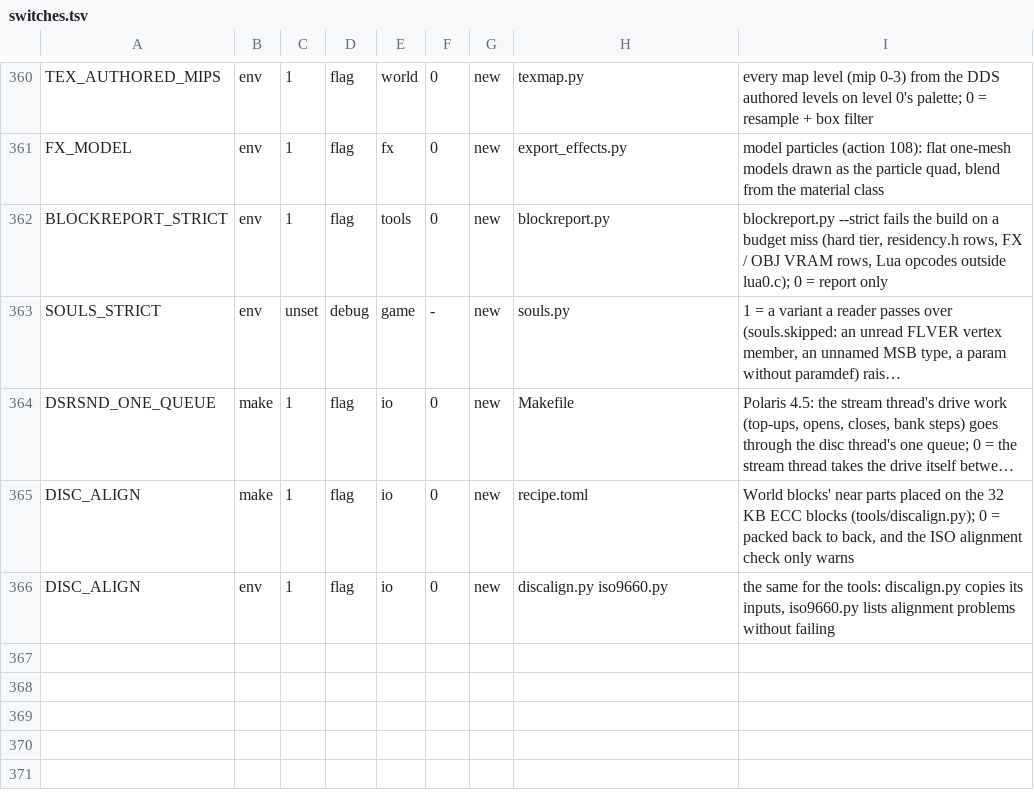
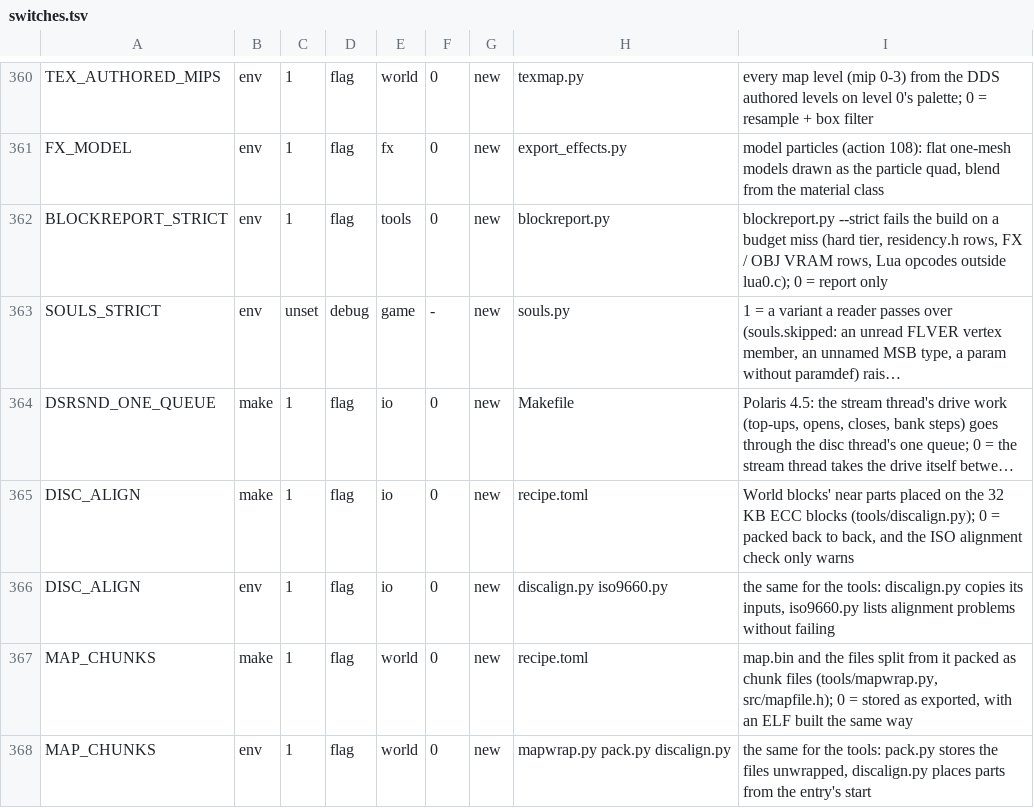
Before and after one commit to nekomancer01/DarkSoulsPS2, a TSV file: tools/switches.tsv, drawn as a sheet; only a part is shown, gaps mark what is left out; long unchanged cells end in ….

```diff
--- a/tools/switches.tsv
+++ b/tools/switches.tsv
@@ -366 +366,3 @@ DISC_ALIGN	make	1	flag	io	0	new	recipe.toml	World blocks' near parts placed on t
 DISC_ALIGN	env	1	flag	io	0	new	discalign.py iso9660.py	the same for the tools: discalign.py copies its inputs, iso9660.py lists alignment problems without failing
+MAP_CHUNKS	make	1	flag	world	0	new	recipe.toml	map.bin and the files split from it packed as chunk files (tools/mapwrap.py, src/mapfile.h); 0 = stored as exported, with an ELF built the same way
+MAP_CHUNKS	env	1	flag	world	0	new	mapwrap.py pack.py discalign.py	the same for the tools: pack.py stores the files unwrapped, discalign.py places parts from the entry's start
```
Also changed, not shown: 19 other files.
